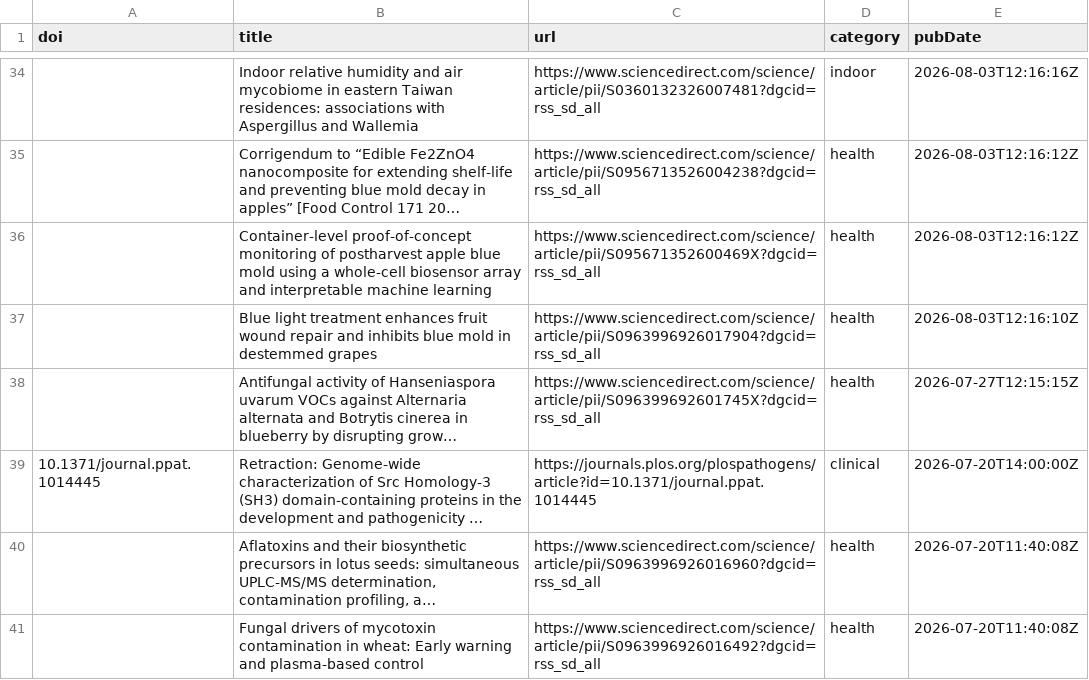
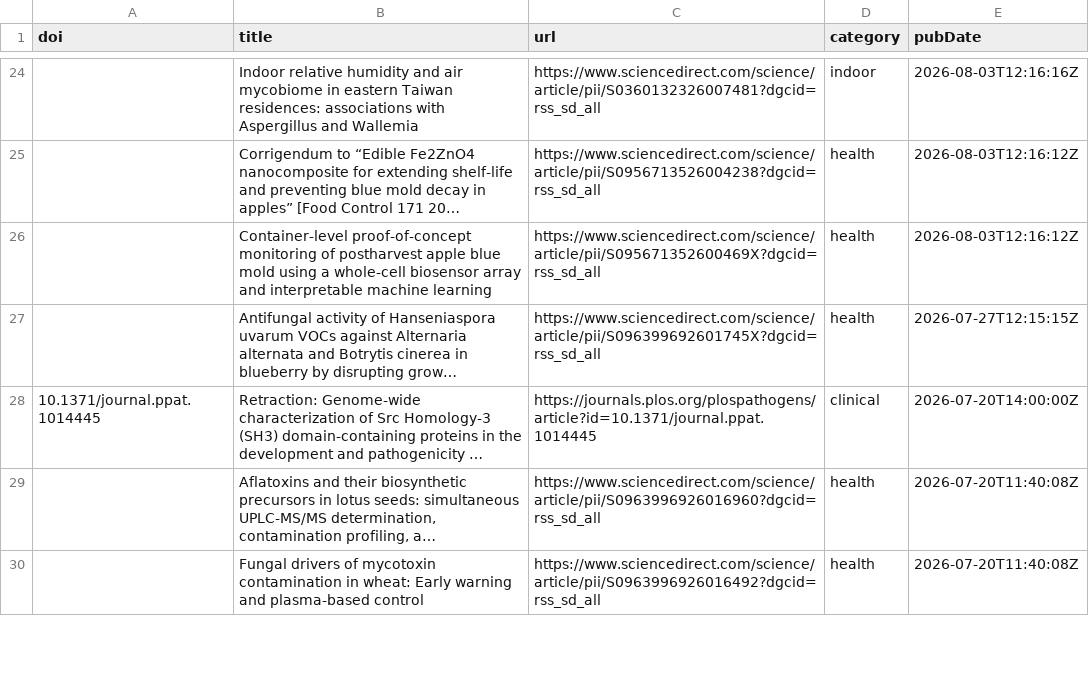
Before and after one commit to jamiejcross/planetmould, a CSV file: missing_abstracts.csv, drawn as a sheet; only a part is shown, gaps mark what is left out; long unchanged cells end in …; removed rows and columns are numbered as before the commit, all else as after; the diff covers the shown part only; the diff names each change by its address in the sheet, - before the commit and + after, or states it on an @@ line.

```diff
--- a/missing_abstracts.csv
+++ b/missing_abstracts.csv
-row 37:  | Blue light treatment enhances fruit wound repair and inhibits blue mold in destemmed grapes | https://www.sciencedirect.com/science/article/pii/S0963996926017904?dgcid=rss_sd_all | health | 2026-08-03T12:16:10Z
```
Also changed, not shown: 3 added rows, 13 removed rows and 14 edited cells elsewhere in this file, 4 other files.
